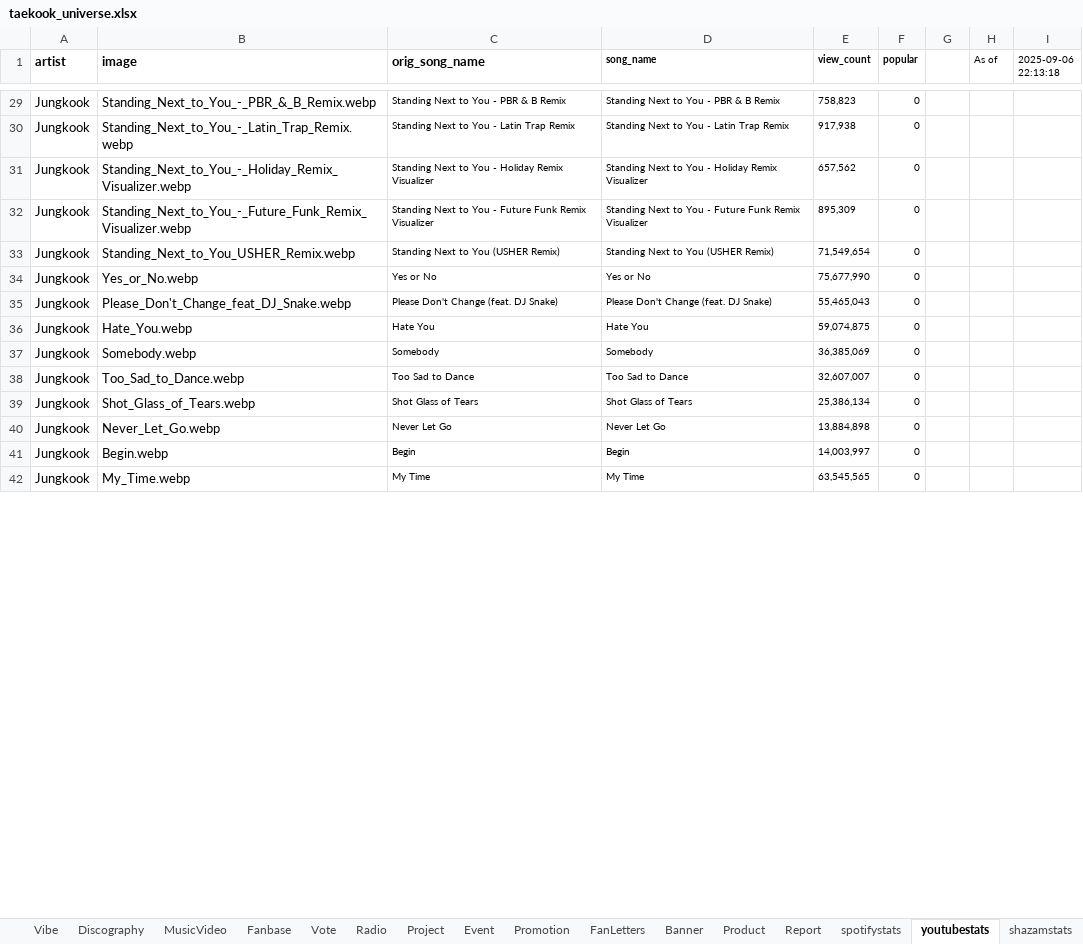
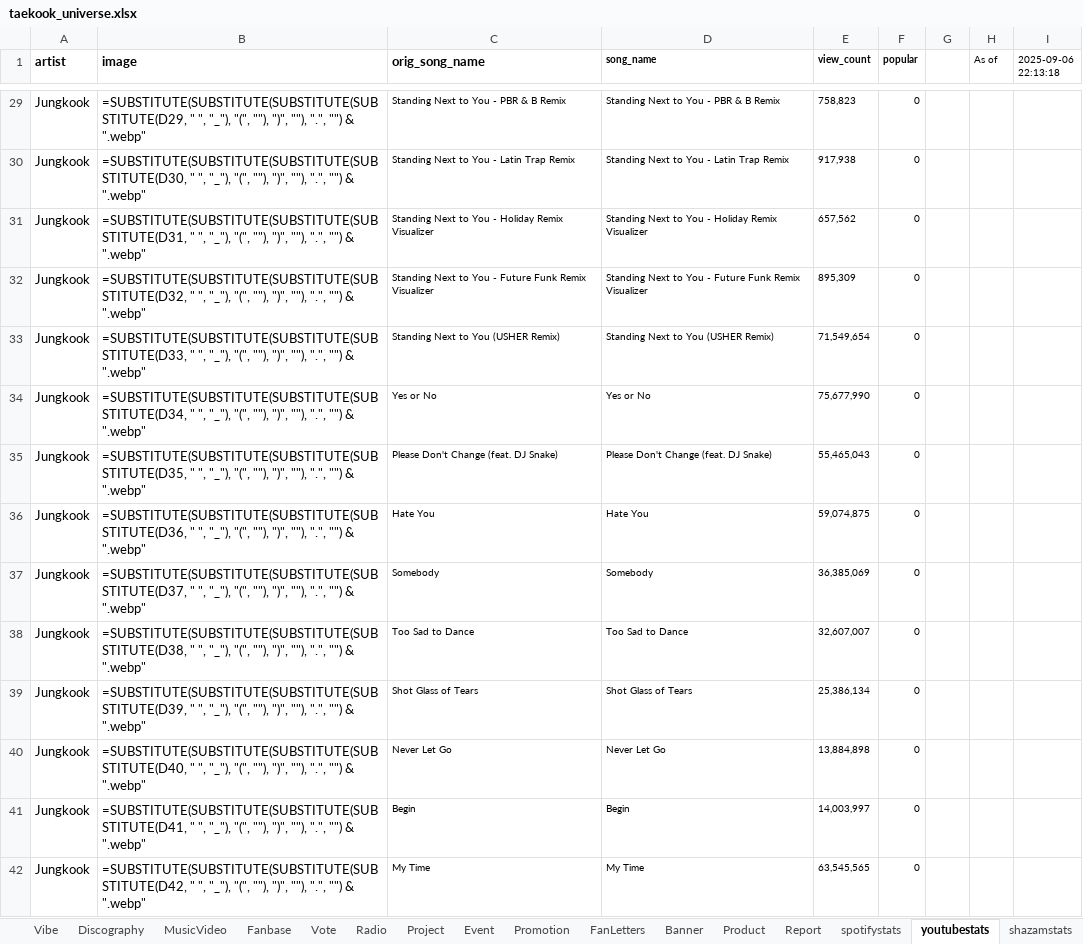
Before and after one commit to tetekoofm/taekook_universe, an Excel workbook: taekook_universe.xlsx, sheet youtubestats, drawn as a sheet; only a part is shown, gaps mark what is left out; values as stored, in another font and other column widths than the file's, no borders; formulas without a stored value are shown as written; the diff covers the shown part only; the diff names each change by its address in the sheet, - before the commit and + after, or states it on an @@ line.

```diff
--- a/taekook_universe.xlsx (sheet youtubestats)
+++ b/taekook_universe.xlsx (sheet youtubestats)
-B29 (image): Standing_Next_to_You_-_PBR_&_B_Remix.webp
+B29 (image): =SUBSTITUTE(SUBSTITUTE(SUBSTITUTE(SUBSTITUTE(D29, " ", "_"), "(", ""), ")", ""), ".", "") & ".webp"
-B30 (image): Standing_Next_to_You_-_Latin_Trap_Remix.webp
+B30 (image): =SUBSTITUTE(SUBSTITUTE(SUBSTITUTE(SUBSTITUTE(D30, " ", "_"), "(", ""), ")", ""), ".", "") & ".webp"
-B31 (image): Standing_Next_to_You_-_Holiday_Remix_Visualizer.webp
+B31 (image): =SUBSTITUTE(SUBSTITUTE(SUBSTITUTE(SUBSTITUTE(D31, " ", "_"), "(", ""), ")", ""), ".", "") & ".webp"
-B32 (image): Standing_Next_to_You_-_Future_Funk_Remix_Visualizer.webp
+B32 (image): =SUBSTITUTE(SUBSTITUTE(SUBSTITUTE(SUBSTITUTE(D32, " ", "_"), "(", ""), ")", ""), ".", "") & ".webp"
-B33 (image): Standing_Next_to_You_USHER_Remix.webp
+B33 (image): =SUBSTITUTE(SUBSTITUTE(SUBSTITUTE(SUBSTITUTE(D33, " ", "_"), "(", ""), ")", ""), ".", "") & ".webp"
-B34 (image): Yes_or_No.webp
+B34 (image): =SUBSTITUTE(SUBSTITUTE(SUBSTITUTE(SUBSTITUTE(D34, " ", "_"), "(", ""), ")", ""), ".", "") & ".webp"
-B35 (image): Please_Don't_Change_feat_DJ_Snake.webp
+B35 (image): =SUBSTITUTE(SUBSTITUTE(SUBSTITUTE(SUBSTITUTE(D35, " ", "_"), "(", ""), ")", ""), ".", "") & ".webp"
-B36 (image): Hate_You.webp
+B36 (image): =SUBSTITUTE(SUBSTITUTE(SUBSTITUTE(SUBSTITUTE(D36, " ", "_"), "(", ""), ")", ""), ".", "") & ".webp"
-B37 (image): Somebody.webp
+B37 (image): =SUBSTITUTE(SUBSTITUTE(SUBSTITUTE(SUBSTITUTE(D37, " ", "_"), "(", ""), ")", ""), ".", "") & ".webp"
-B38 (image): Too_Sad_to_Dance.webp
+B38 (image): =SUBSTITUTE(SUBSTITUTE(SUBSTITUTE(SUBSTITUTE(D38, " ", "_"), "(", ""), ")", ""), ".", "") & ".webp"
-B39 (image): Shot_Glass_of_Tears.webp
+B39 (image): =SUBSTITUTE(SUBSTITUTE(SUBSTITUTE(SUBSTITUTE(D39, " ", "_"), "(", ""), ")", ""), ".", "") & ".webp"
-B40 (image): Never_Let_Go.webp
+B40 (image): =SUBSTITUTE(SUBSTITUTE(SUBSTITUTE(SUBSTITUTE(D40, " ", "_"), "(", ""), ")", ""), ".", "") & ".webp"
-B41 (image): Begin.webp
+B41 (image): =SUBSTITUTE(SUBSTITUTE(SUBSTITUTE(SUBSTITUTE(D41, " ", "_"), "(", ""), ")", ""), ".", "") & ".webp"
-B42 (image): My_Time.webp
+B42 (image): =SUBSTITUTE(SUBSTITUTE(SUBSTITUTE(SUBSTITUTE(D42, " ", "_"), "(", ""), ")", ""), ".", "") & ".webp"
```
Also changed, not shown: 57 edited cells elsewhere in this sheet, sheet In The News, sheet spotifystats, 3 other files.
